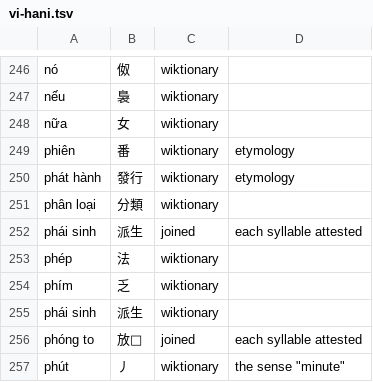
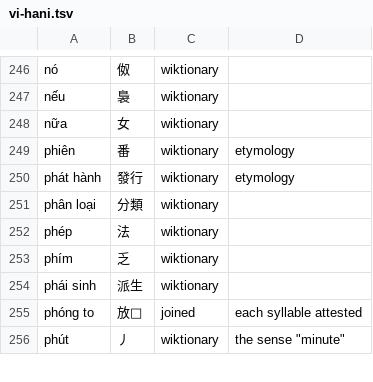
Before and after one commit to mkpoli/glyph-atlas, a TSV file: data/vocab/vi-hani.tsv, drawn as a sheet; only a part is shown, gaps mark what is left out.

```diff
--- a/data/vocab/vi-hani.tsv
+++ b/data/vocab/vi-hani.tsv
@@ -251,3 +251,2 @@ phát hành	發行	wiktionary	etymology
 phân loại	分類	wiktionary	
-phái sinh	派生	joined	each syllable attested
 phép	法	wiktionary	
```
Also changed, not shown: 11 other files.
